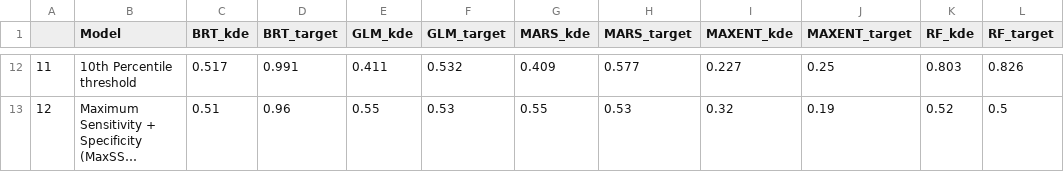
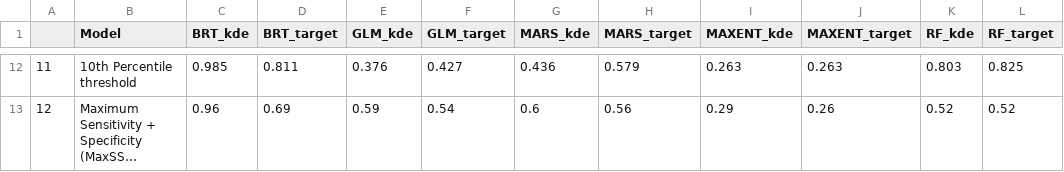
Before and after one commit to pederengelstad/inhabit_sandbox, a CSV file: species/ventenata10/eval.csv, drawn as a sheet; only a part is shown, gaps mark what is left out; long unchanged cells end in …; the diff covers the shown part only; the diff names each change by its address in the sheet, - before the commit and + after, or states it on an @@ line.

```diff
--- a/species/ventenata10/eval.csv
+++ b/species/ventenata10/eval.csv
-C12 (BRT_kde): 0.517
+C12 (BRT_kde): 0.985
-D12 (BRT_target): 0.991
+D12 (BRT_target): 0.811
-E12 (GLM_kde): 0.411
+E12 (GLM_kde): 0.376
-F12 (GLM_target): 0.532
+F12 (GLM_target): 0.427
-G12 (MARS_kde): 0.409
+G12 (MARS_kde): 0.436
-H12 (MARS_target): 0.577
+H12 (MARS_target): 0.579
-I12 (MAXENT_kde): 0.227
+I12 (MAXENT_kde): 0.263
-J12 (MAXENT_target): 0.25
+J12 (MAXENT_target): 0.263
-L12 (RF_target): 0.826
+L12 (RF_target): 0.825
-C13 (BRT_kde): 0.51
+C13 (BRT_kde): 0.96
-D13 (BRT_target): 0.96
+D13 (BRT_target): 0.69
-E13 (GLM_kde): 0.55
+E13 (GLM_kde): 0.59
-F13 (GLM_target): 0.53
+F13 (GLM_target): 0.54
-G13 (MARS_kde): 0.55
+G13 (MARS_kde): 0.6
-H13 (MARS_target): 0.53
+H13 (MARS_target): 0.56
-I13 (MAXENT_kde): 0.32
+I13 (MAXENT_kde): 0.29
-J13 (MAXENT_target): 0.19
+J13 (MAXENT_target): 0.26
-L13 (RF_target): 0.5
+L13 (RF_target): 0.52
```
Also changed, not shown: 89 edited cells elsewhere in this file, species/ventenata10/vi_table.csv, 16 other files.
